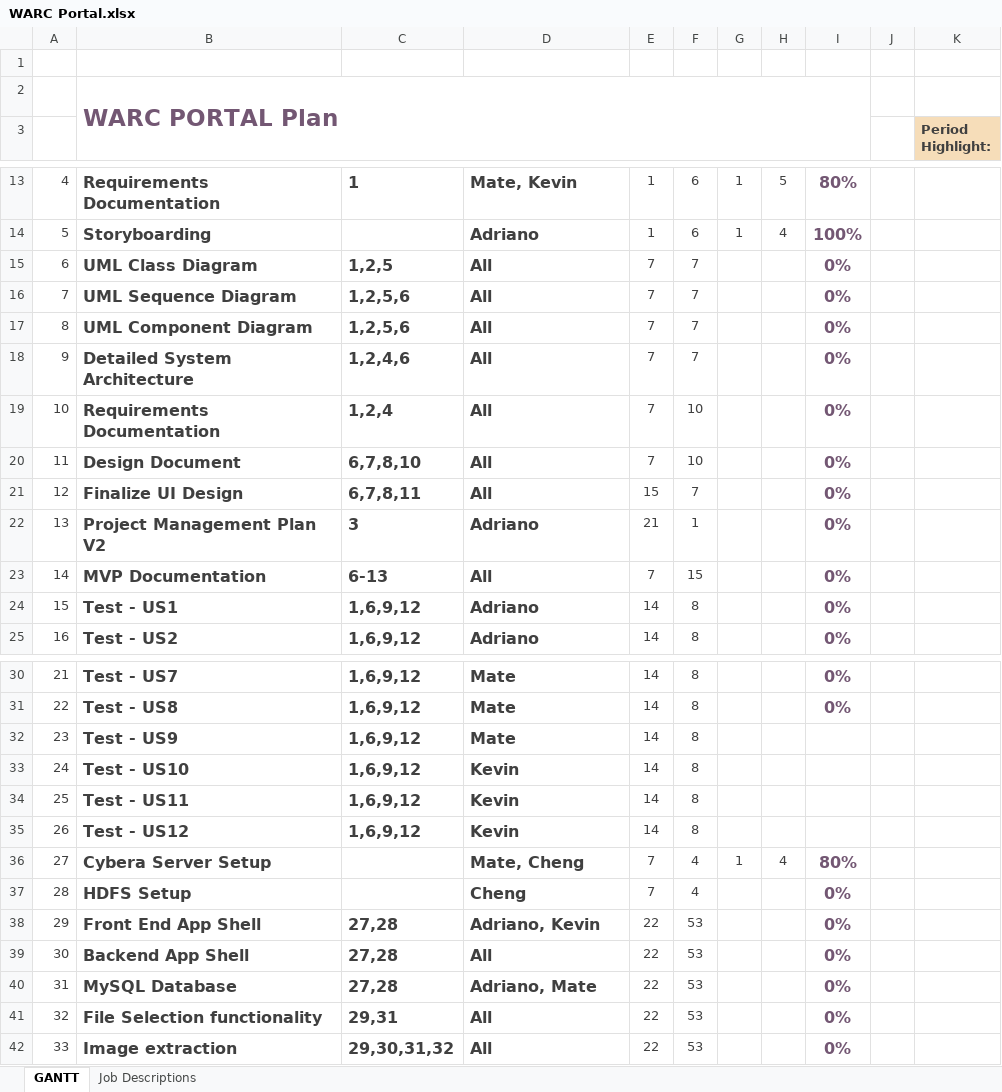
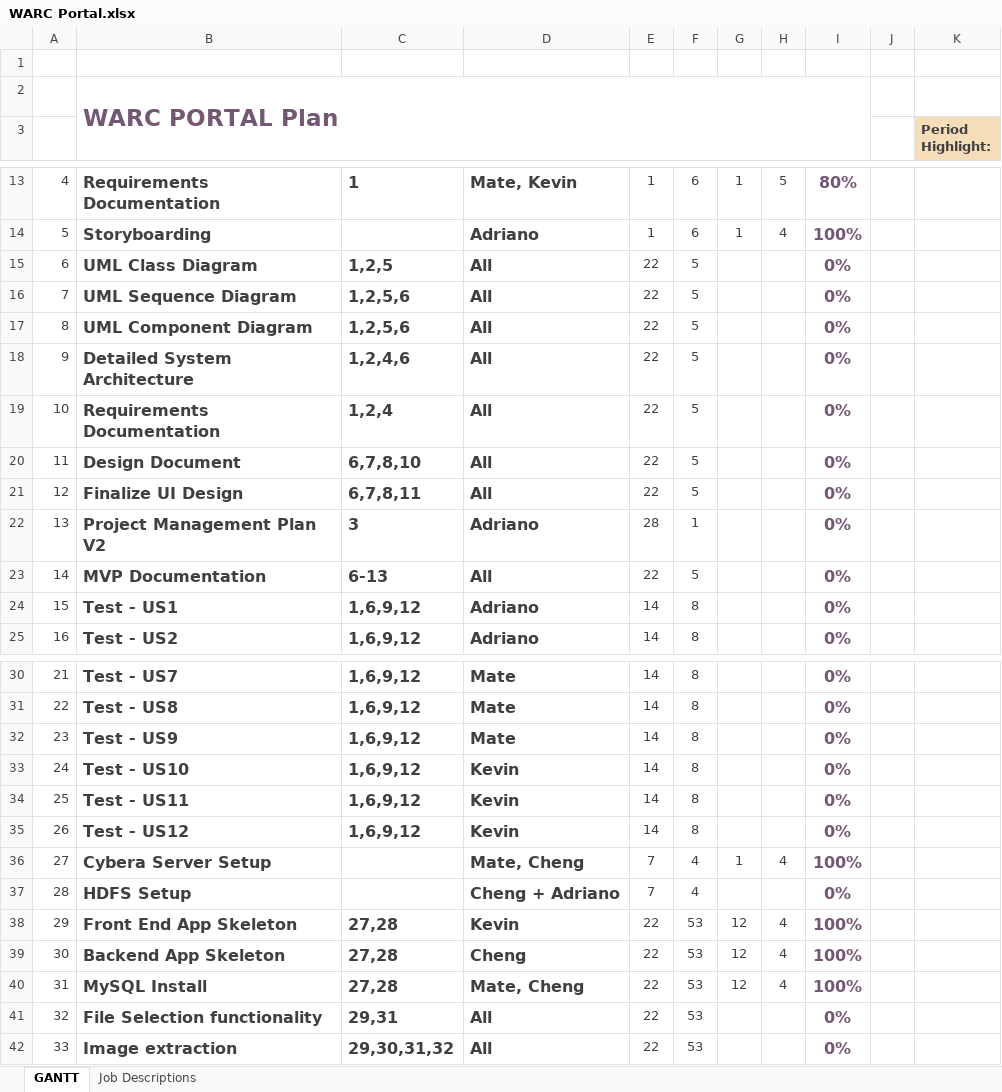
Before and after one commit to cheng10/WARC-Portal, an Excel workbook: _doc/WARC Portal.xlsx, sheet GANTT, drawn as a sheet; only a part is shown, gaps mark what is left out; values as stored, in another font and other column widths than the file's, no borders; charts and pictures and conditional formats not drawn; the diff names each change by its address in the sheet, - before the commit and + after, or states it on an @@ line.

```diff
--- a/_doc/WARC Portal.xlsx (sheet GANTT)
+++ b/_doc/WARC Portal.xlsx (sheet GANTT)
-E15:E20: 7
+E15:E20: 22
-F15:F18: 7
+F15:F18: 5
-F19:F20: 10
+F19:F20: 5
-E21: 15
+E21: 22
-F21: 7
+F21: 5
-E22: 21
+E22: 28
-E23: 7
+E23: 22
-F23: 15
+F23: 5
-I32:I35: (empty)
+I32:I35: 0%
-I36: 80%
+I36: 100%
-D37: Cheng
+D37: Cheng + Adriano
-B38: Front End App Shell
+B38: Front End App Skeleton
-D38: Adriano, Kevin
+D38: Kevin
-G38:G40: (empty)
+G38:G40: 12
-H38:H40: (empty)
+H38:H40: 4
-I38:I40: 0%
+I38:I40: 100%
-B39: Backend App Shell
+B39: Backend App Skeleton
-D39: All
+D39: Cheng
-B40: MySQL Database
+B40: MySQL Install
-D40: Adriano, Mate
+D40: Mate, Cheng
```
Also changed, not shown: 8 other files.
